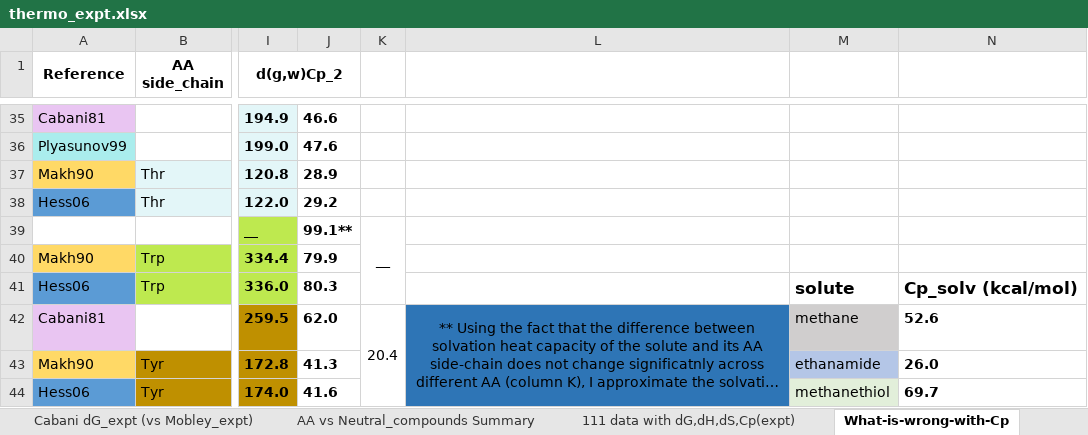
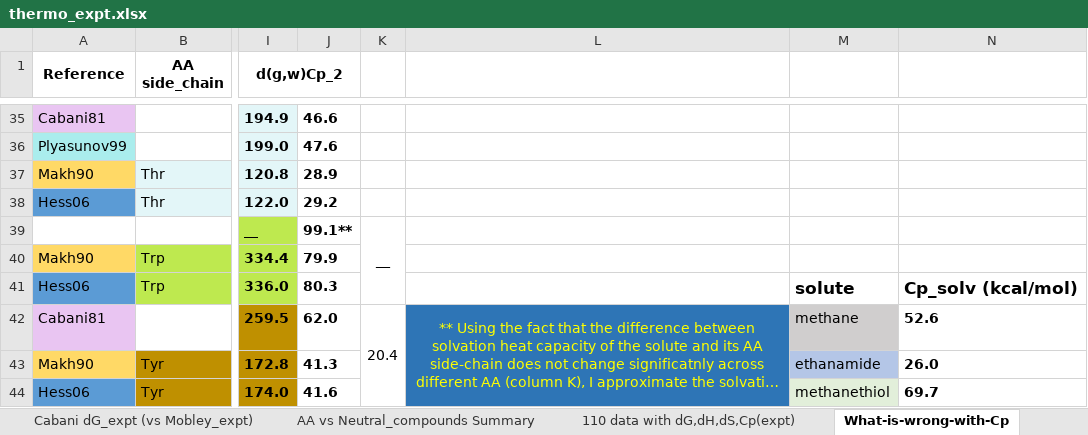
Before and after one commit to jbardhan/testasymmetry-missing-branches, an Excel workbook: mobley/reference-data/thermo_expt.xlsx, sheet What-is-wrong-with-Cp, drawn as a sheet; only a part is shown, gaps mark what is left out; long unchanged cells end in …; values as stored, in another font and other column widths than the file's, no borders; the diff names each change by its address in the sheet, - before the commit and + after, or states it on an @@ line.

```diff
--- a/mobley/reference-data/thermo_expt.xlsx (sheet What-is-wrong-with-Cp)
+++ b/mobley/reference-data/thermo_expt.xlsx (sheet What-is-wrong-with-Cp)
-sheet tab: 111 data with dG,dH,dS,Cp(expt)
+sheet tab: 110 data with dG,dH,dS,Cp(expt)
-L42 text colour: black
+L42 text colour: #FFFF00
```
Also changed, not shown: sheet dH, other sheet tabs, charts or pictures, 9 other files.
